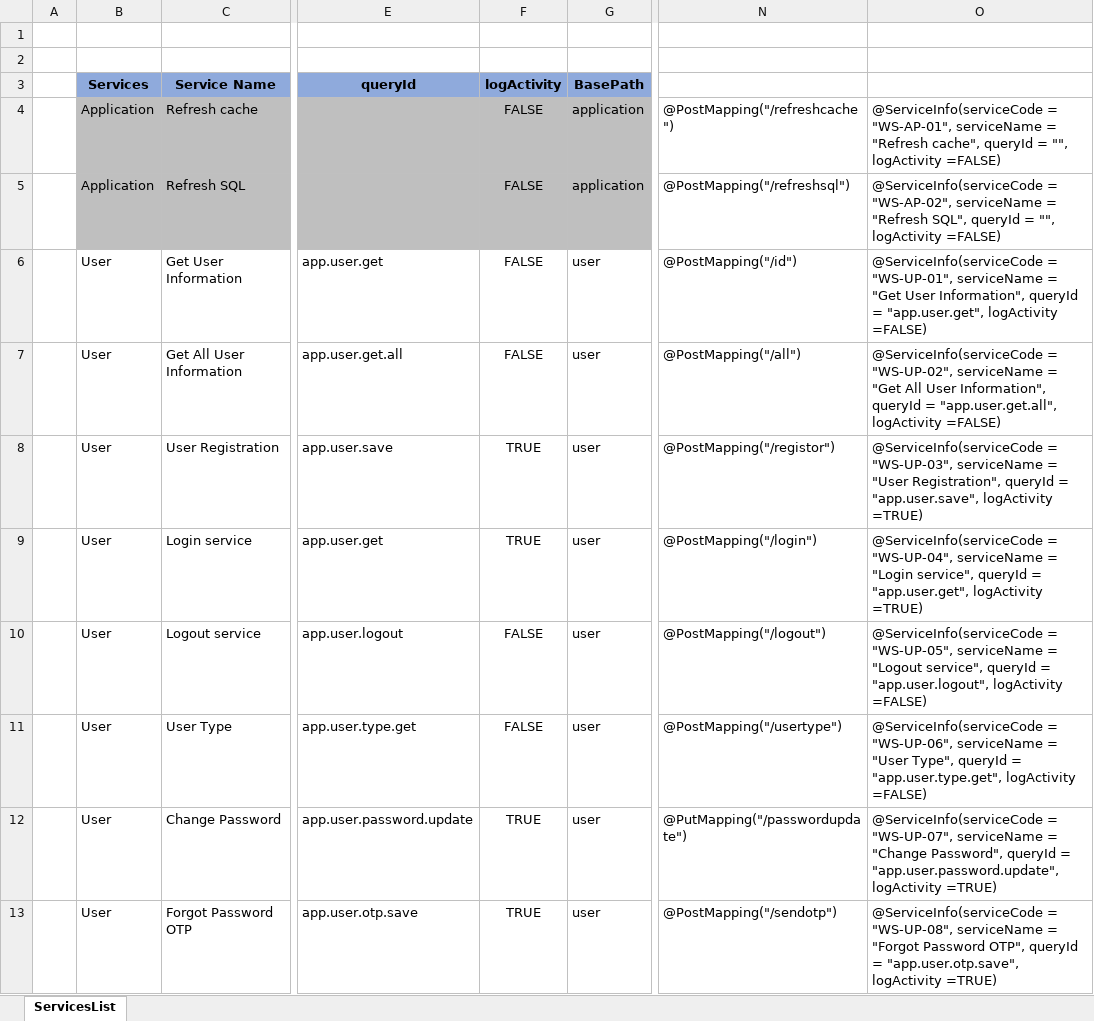
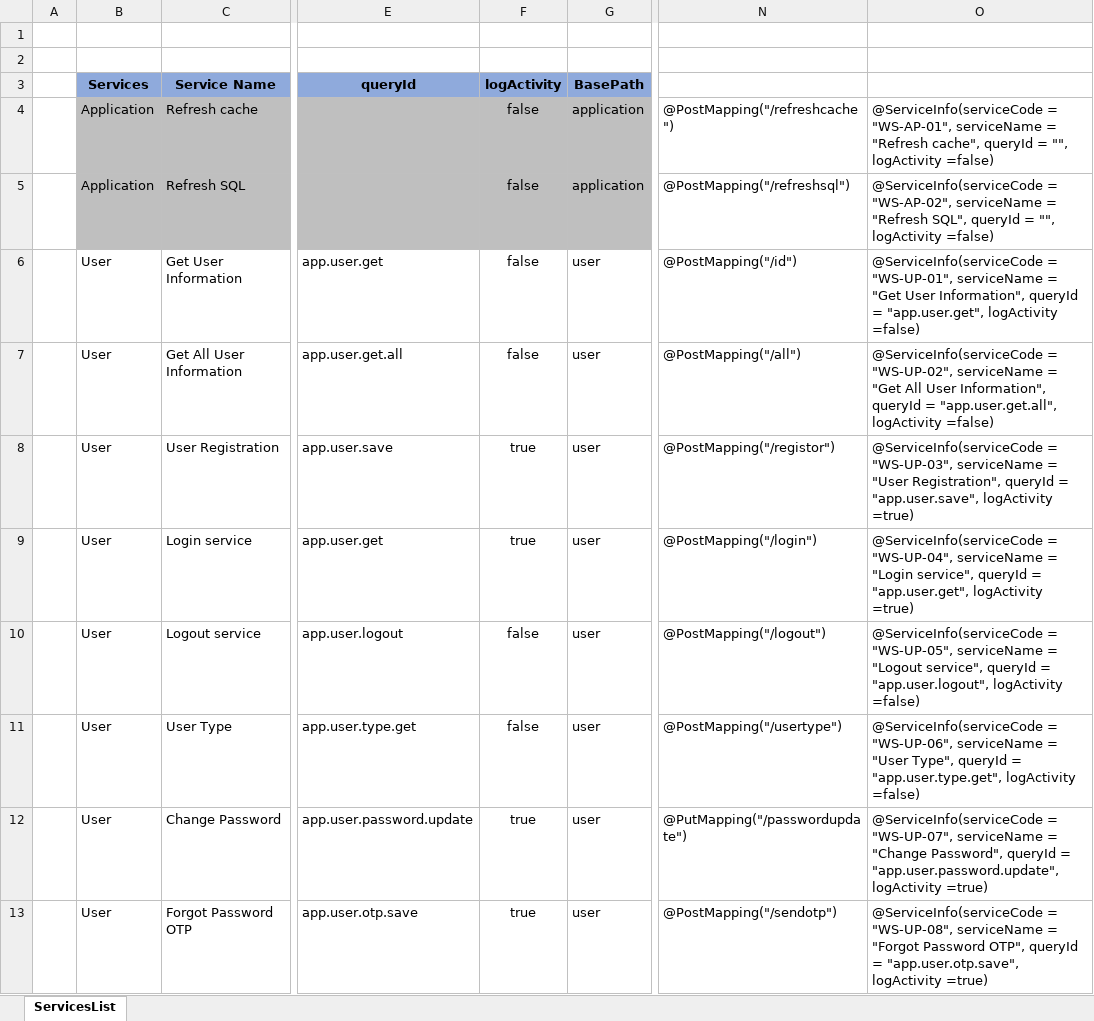
Before and after one commit to Atul-Raut/booking, an Excel workbook: Documents/Services/ServicesList.xlsx, sheet ServicesList, drawn as a sheet; only a part is shown, gaps mark what is left out; values as stored, in another font and other column widths than the file's, no borders; the diff covers the shown part only; the diff names each change by its address in the sheet, - before the commit and + after, or states it on an @@ line.

```diff
--- a/Documents/Services/ServicesList.xlsx (sheet ServicesList)
+++ b/Documents/Services/ServicesList.xlsx (sheet ServicesList)
-F4:F7 (logActivity): FALSE
+F4:F7 (logActivity): false
-O4: …"", logActivity =FALSE)
+O4: …"", logActivity =false)
-O5: …"", logActivity =FALSE)
+O5: …"", logActivity =false)
-O6: …"app.user.get", logActivity =FALSE)
+O6: …"app.user.get", logActivity =false)
-O7: …"app.user.get.all", logActivity =FALSE)
+O7: …"app.user.get.all", logActivity =false)
-F8:F9 (logActivity): TRUE
+F8:F9 (logActivity): true
-O8: …"app.user.save", logActivity =TRUE)
+O8: …"app.user.save", logActivity =true)
-O9: …"app.user.get", logActivity =TRUE)
+O9: …"app.user.get", logActivity =true)
-F10:F11 (logActivity): FALSE
+F10:F11 (logActivity): false
-O10: …"app.user.logout", logActivity =FALSE)
+O10: …"app.user.logout", logActivity =false)
-O11: …"app.user.type.get", logActivity =FALSE)
+O11: …"app.user.type.get", logActivity =false)
-F12:F13 (logActivity): TRUE
+F12:F13 (logActivity): true
-O12: …"app.user.password.update", logActivity =TRUE)
+O12: …"app.user.password.update", logActivity =true)
-O13: …"app.user.otp.save", logActivity =TRUE)
+O13: …"app.user.otp.save", logActivity =true)
```
Also changed, not shown: 1 added row and 41 edited cells elsewhere in this sheet, formulas that keep their value, 17 other files.
